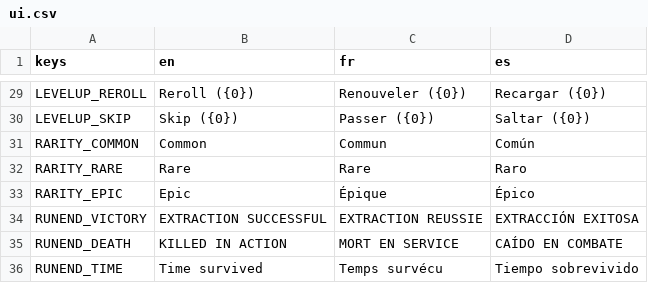
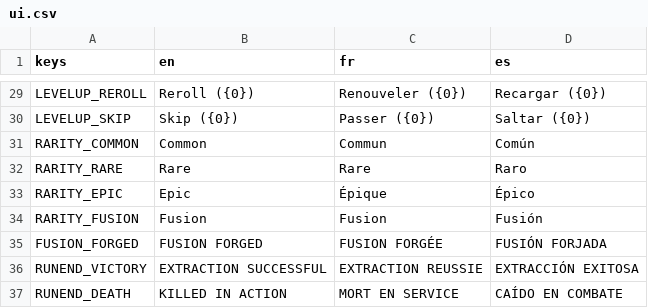
Before and after one commit to drangoht/Chimera-Protocol, a CSV file: unity/Assets/StreamingAssets/localization/ui.csv, drawn as a sheet; only a part is shown, gaps mark what is left out; the shorter side is filled out with more unchanged rows.

```diff
--- a/unity/Assets/StreamingAssets/localization/ui.csv
+++ b/unity/Assets/StreamingAssets/localization/ui.csv
@@ -33,2 +33,4 @@ RARITY_RARE,Rare,Rare,Raro
 RARITY_EPIC,Epic,Épique,Épico
+RARITY_FUSION,Fusion,Fusion,Fusión
+FUSION_FORGED,FUSION FORGED,FUSION FORGÉE,FUSIÓN FORJADA
 RUNEND_VICTORY,EXTRACTION SUCCESSFUL,EXTRACTION REUSSIE,EXTRACCIÓN EXITOSA
```
Also changed, not shown: 20 other files.
